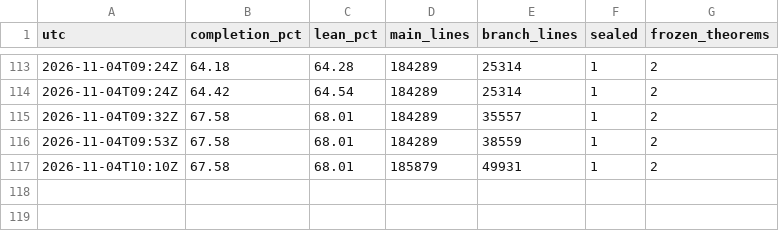
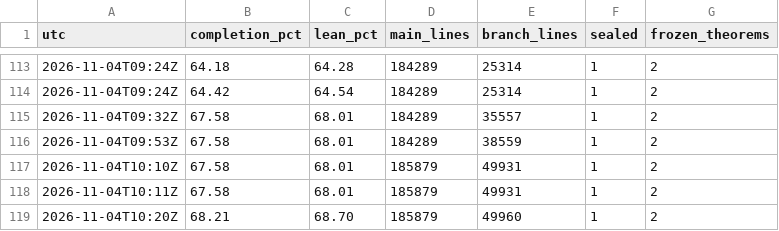
Before and after one commit to scottnarmstrong/WaveTurbulence-dev, a CSV file: docs/campaign/history.csv, drawn as a sheet; only a part is shown, gaps mark what is left out; the diff names each change by its address in the sheet, - before the commit and + after, or states it on an @@ line.

```diff
--- a/docs/campaign/history.csv
+++ b/docs/campaign/history.csv
+row 118: 2026-11-04T10:11Z | 67.58 | 68.01 | 185879 | 49931 | 1 | 2
+row 119: 2026-11-04T10:20Z | 68.21 | 68.70 | 185879 | 49960 | 1 | 2
```
Also changed, not shown: 4 other files.
